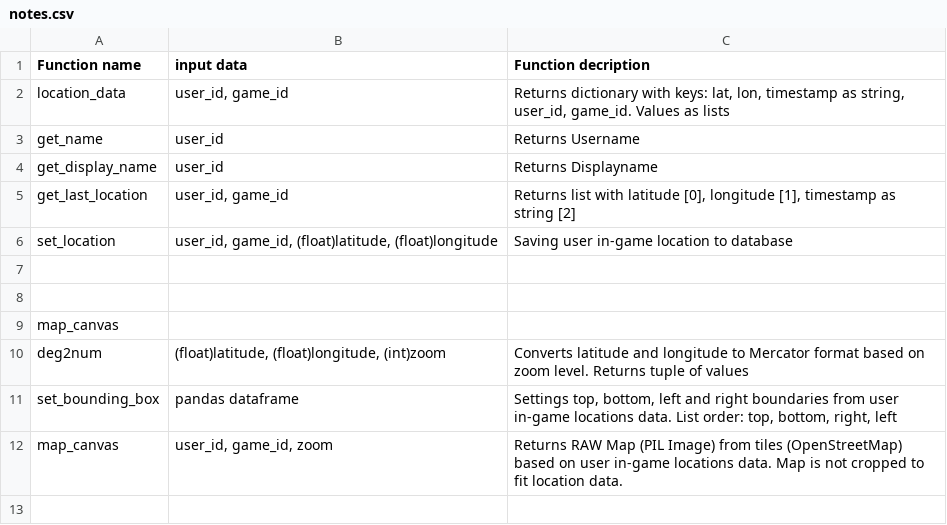
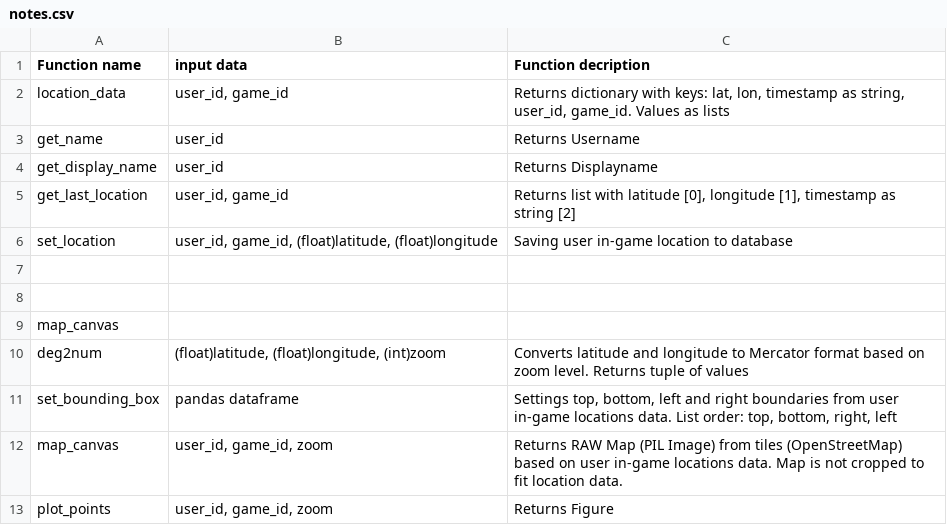
Before and after one commit to SykkoAtHome/ASGR-RnD, a CSV file: notes/notes.csv, drawn as a sheet; the diff names each change by its address in the sheet, - before the commit and + after, or states it on an @@ line.

```diff
--- a/notes/notes.csv
+++ b/notes/notes.csv
+row 13: plot_points | user_id, game_id, zoom | Returns Figure
```
Also changed, not shown: 3 other files.
